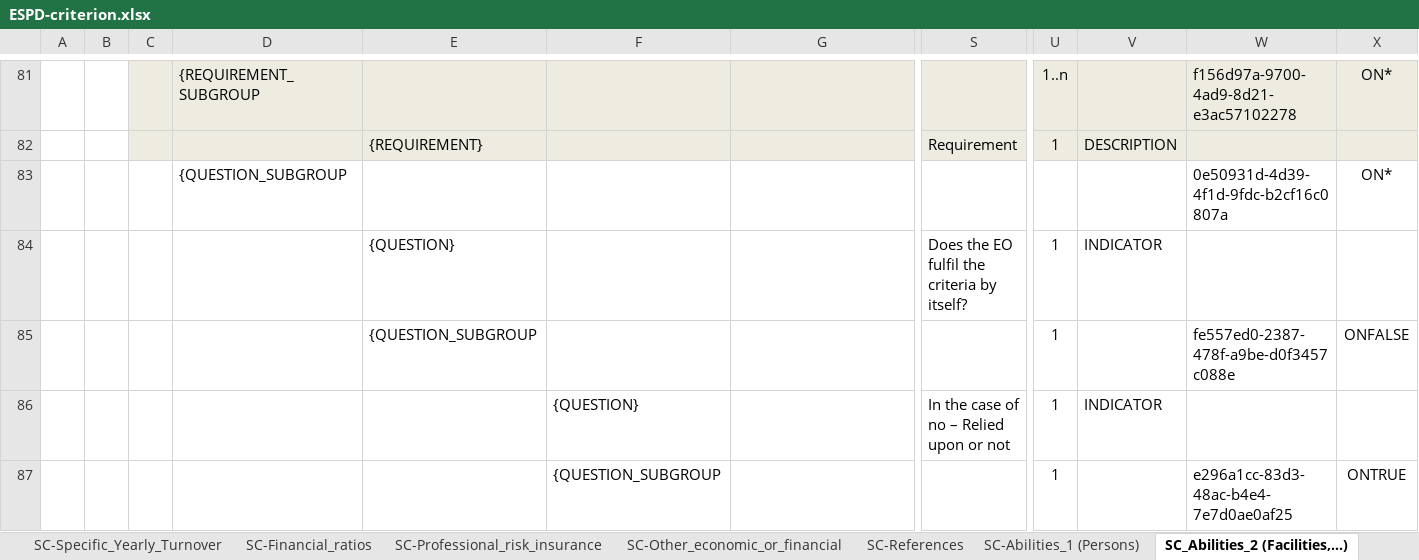
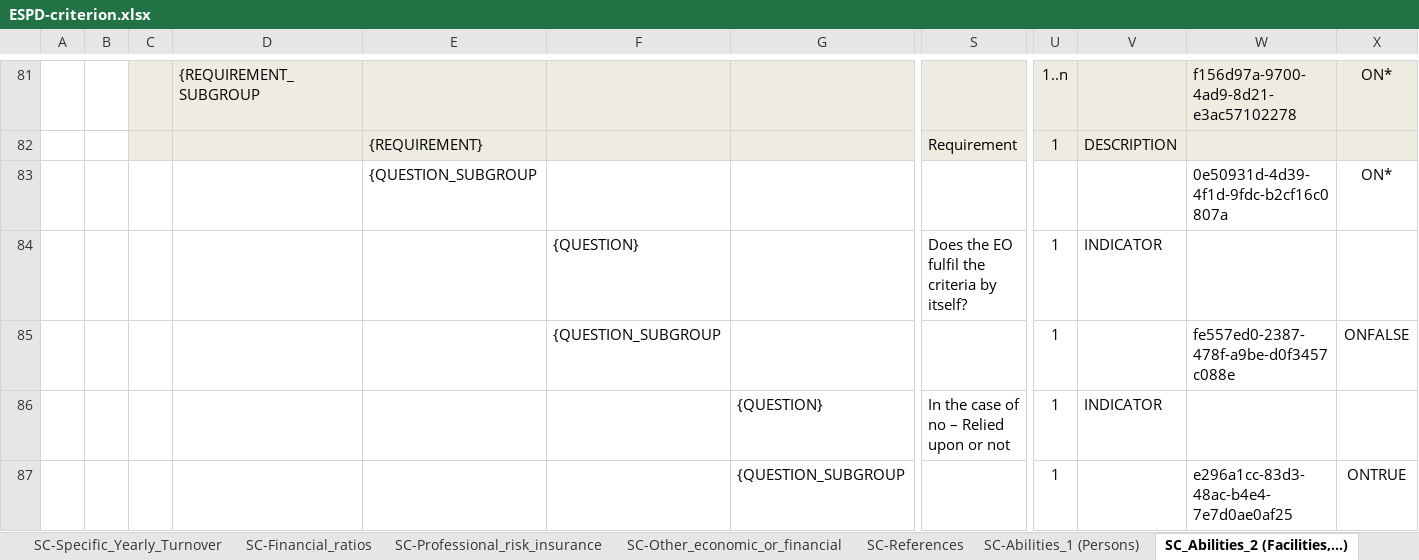
Before and after one commit to OP-TED/ESPD-EDM, an Excel workbook: codelists/ESPD-criterion.xlsx, sheet SC_Abilities_2 (Facilities,...), drawn as a sheet; only a part is shown, gaps mark what is left out; values as stored, in another font and other column widths than the file's, no borders; removed rows and columns are numbered as before the commit, all else as after; rows hold the shown columns only; the diff covers the shown part only; the diff names each change by its address in the sheet, - before the commit and + after, or states it on an @@ line.

```diff
--- a/codelists/ESPD-criterion.xlsx (sheet SC_Abilities_2 (Facilities,...))
+++ b/codelists/ESPD-criterion.xlsx (sheet SC_Abilities_2 (Facilities,...))
-D83: {QUESTION_SUBGROUP
+D83: (empty)
-E83: (empty)
+E83: {QUESTION_SUBGROUP
-row 84:  |  |  |  | {QUESTION} |  |  | Does the EO fulfil the criteria by itself? | 1 | INDICATOR
-row 85:  |  |  |  | {QUESTION_SUBGROUP |  |  |  | 1 |  | fe557ed0-2387-478f-a9be-d0f3457c088e | ONFALSE
-S84: In the case of no – Relied upon or not
+S84: Does the EO fulfil the criteria by itself?
-W85: e296a1cc-83d3-48ac-b4e4-7e7d0ae0af25
+W85: fe557ed0-2387-478f-a9be-d0f3457c088e
-X85: ONTRUE
+X85: ONFALSE
+row 86:  |  |  |  |  |  | {QUESTION} | In the case of no – Relied upon or not | 1 | INDICATOR
+row 87:  |  |  |  |  |  | {QUESTION_SUBGROUP |  | 1 |  | e296a1cc-83d3-48ac-b4e4-7e7d0ae0af25 | ONTRUE
```
Also changed, not shown: 13 added rows, 13 removed rows and 40 edited cells elsewhere in this sheet, sheet SC-Abilities_1 (Persons), sheet SC_Abilities_3 (Education), sheet SC-Abilities_5 (Staff).
